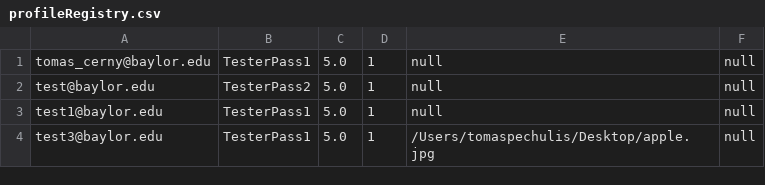
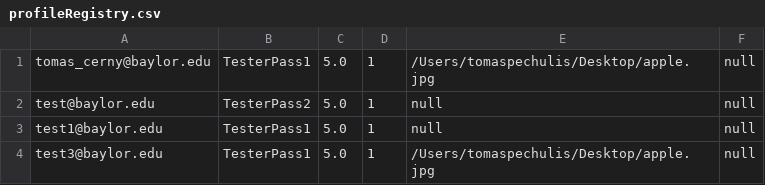
Before and after one commit to TomPechulis/BBB.github.io, a CSV file: BBB/src/main/resources/profileRegistry.csv, drawn as a sheet.

```diff
--- a/BBB/src/main/resources/profileRegistry.csv
+++ b/BBB/src/main/resources/profileRegistry.csv
@@ -1,2 +1,2 @@
-tomas_cerny@baylor.edu,TesterPass1,5.0,1,null,null
+tomas_cerny@baylor.edu,TesterPass1,5.0,1,/Users/tomaspechulis/Desktop/apple.jpg,null
 test@baylor.edu,TesterPass2,5.0,1,null,null
```
Also changed, not shown: 14 other files.
